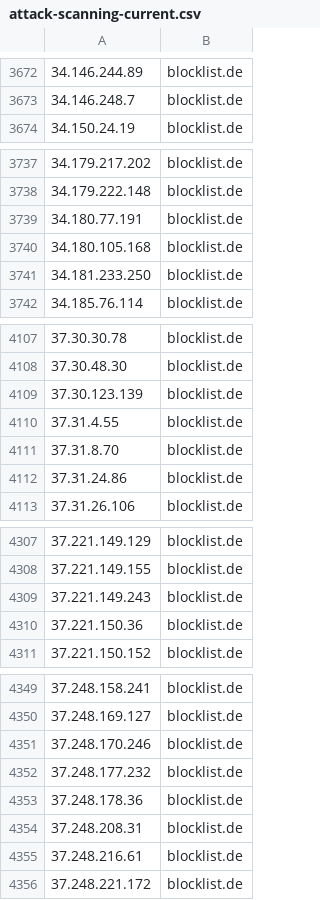
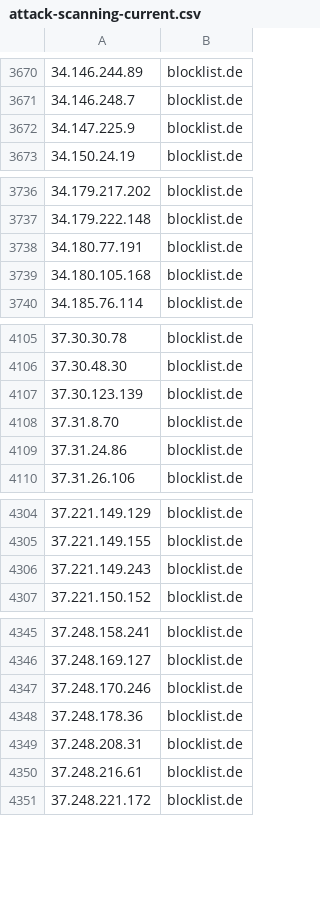
Before and after one commit to Prat007ai/cveharbor, a CSV file: attack-scanning-current.csv, drawn as a sheet; only a part is shown, gaps mark what is left out; removed rows and columns are numbered as before the commit, all else as after; the diff covers the shown part only; the diff names each change by its address in the sheet, - before the commit and + after, or states it on an @@ line.

```diff
--- a/attack-scanning-current.csv
+++ b/attack-scanning-current.csv
+row 3672: 34.147.225.9 | blocklist.de
-row 3741: 34.181.233.250 | blocklist.de
-row 4110: 37.31.4.55 | blocklist.de
-row 4310: 37.221.150.36 | blocklist.de
-row 4352: 37.248.177.232 | blocklist.de
```
Also changed, not shown: 26 added rows, 32 removed rows and 26 edited cells elsewhere in this file, 15 other files.
